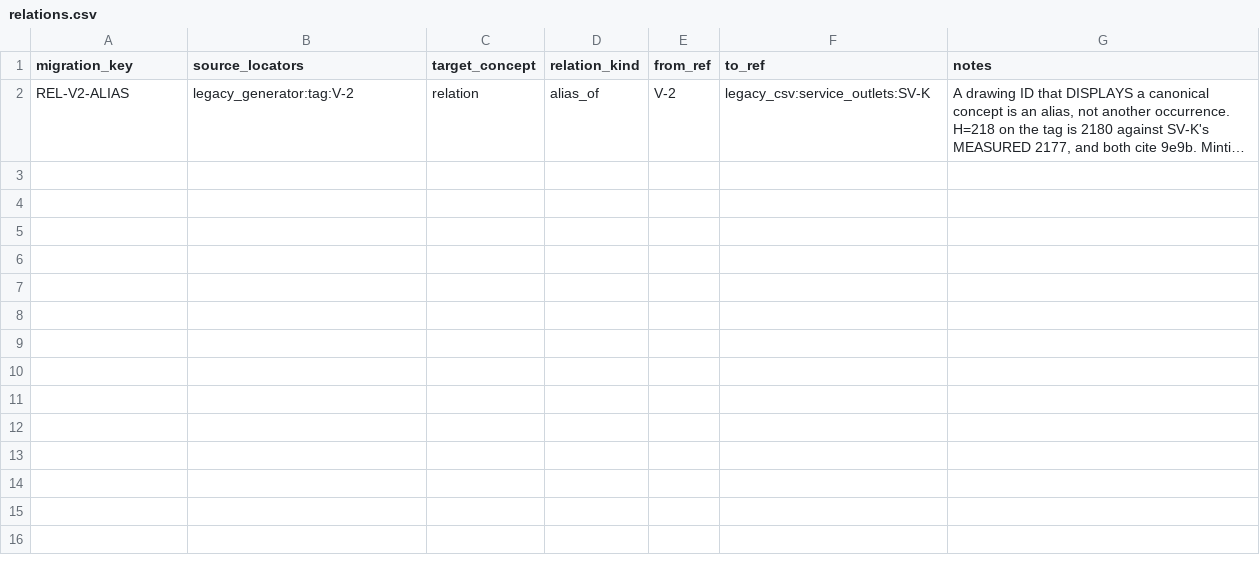
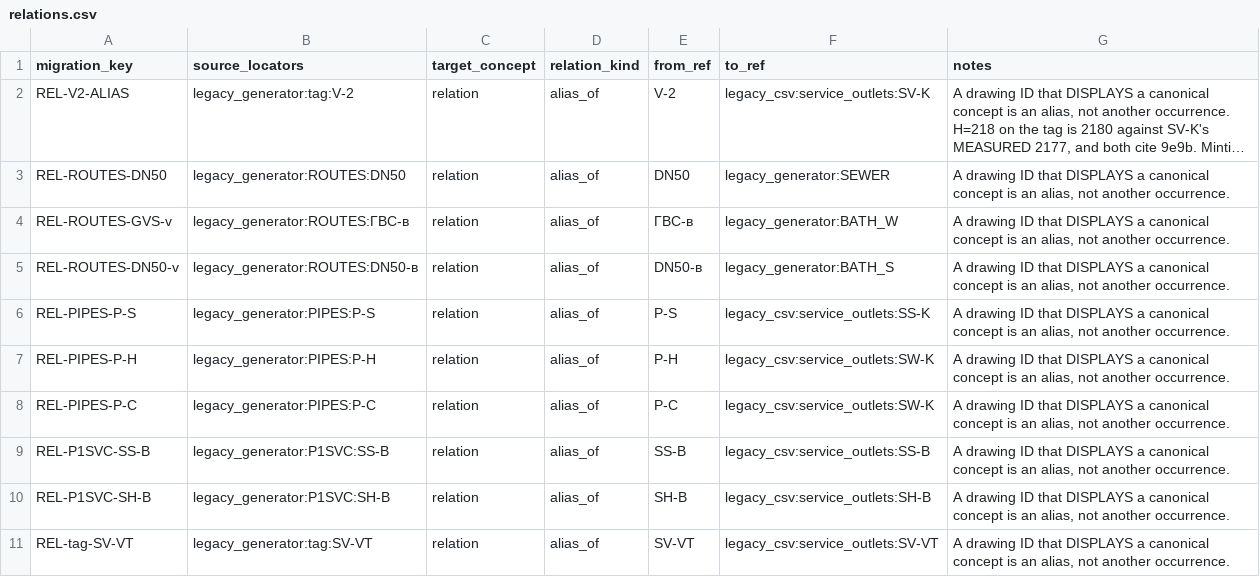
Before and after one commit to AliakseiBabko/price-scrapper, a CSV file: _Inbox/migration/draft/relations.csv, drawn as a sheet; long unchanged cells end in …; the diff names each change by its address in the sheet, - before the commit and + after, or states it on an @@ line.

```diff
--- a/_Inbox/migration/draft/relations.csv
+++ b/_Inbox/migration/draft/relations.csv
+row 3: REL-ROUTES-DN50 | legacy_generator:ROUTES:DN50 | relation | alias_of | DN50 | legacy_generator:SEWER | A drawing ID that DISPLAYS a canonical concept is an alias, not another occurrence.
+row 4: REL-ROUTES-GVS-v | legacy_generator:ROUTES:ГВС-в | relation | alias_of | ГВС-в | legacy_generator:BATH_W | A drawing ID that DISPLAYS a canonical concept is an alias, not another occurrence.
+row 5: REL-ROUTES-DN50-v | legacy_generator:ROUTES:DN50-в | relation | alias_of | DN50-в | legacy_generator:BATH_S | A drawing ID that DISPLAYS a canonical concept is an alias, not another occurrence.
+row 6: REL-PIPES-P-S | legacy_generator:PIPES:P-S | relation | alias_of | P-S | legacy_csv:service_outlets:SS-K | A drawing ID that DISPLAYS a canonical concept is an alias, not another occurrence.
+row 7: REL-PIPES-P-H | legacy_generator:PIPES:P-H | relation | alias_of | P-H | legacy_csv:service_outlets:SW-K | A drawing ID that DISPLAYS a canonical concept is an alias, not another occurrence.
+row 8: REL-PIPES-P-C | legacy_generator:PIPES:P-C | relation | alias_of | P-C | legacy_csv:service_outlets:SW-K | A drawing ID that DISPLAYS a canonical concept is an alias, not another occurrence.
+row 9: REL-P1SVC-SS-B | legacy_generator:P1SVC:SS-B | relation | alias_of | SS-B | legacy_csv:service_outlets:SS-B | A drawing ID that DISPLAYS a canonical concept is an alias, not another occurrence.
+row 10: REL-P1SVC-SH-B | legacy_generator:P1SVC:SH-B | relation | alias_of | SH-B | legacy_csv:service_outlets:SH-B | A drawing ID that DISPLAYS a canonical concept is an alias, not another occurrence.
+row 11: REL-tag-SV-VT | legacy_generator:tag:SV-VT | relation | alias_of | SV-VT | legacy_csv:service_outlets:SV-VT | A drawing ID that DISPLAYS a canonical concept is an alias, not another occurrence.
```
Also changed, not shown: _Inbox/migration/draft/assemblies.csv, _Inbox/migration/draft/occurrences.csv, 7 other files.
